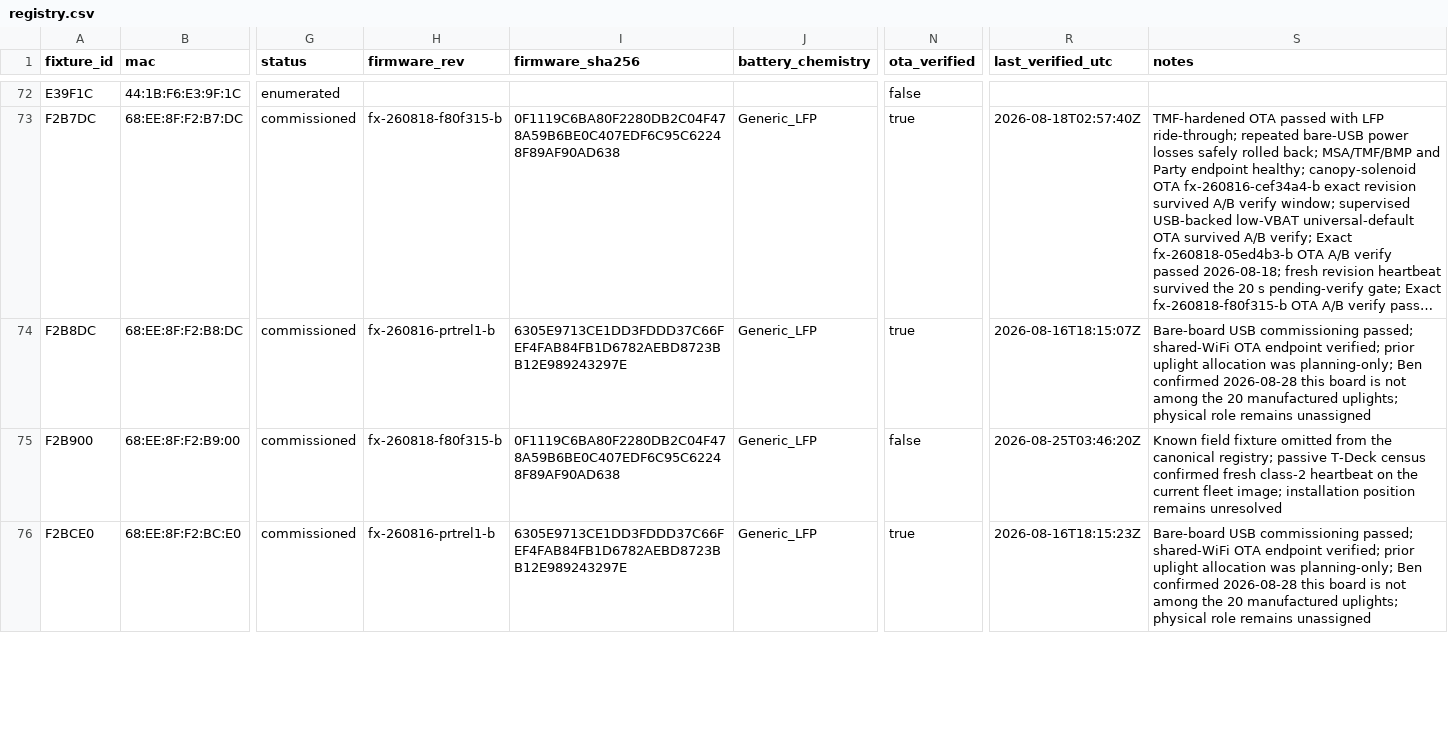
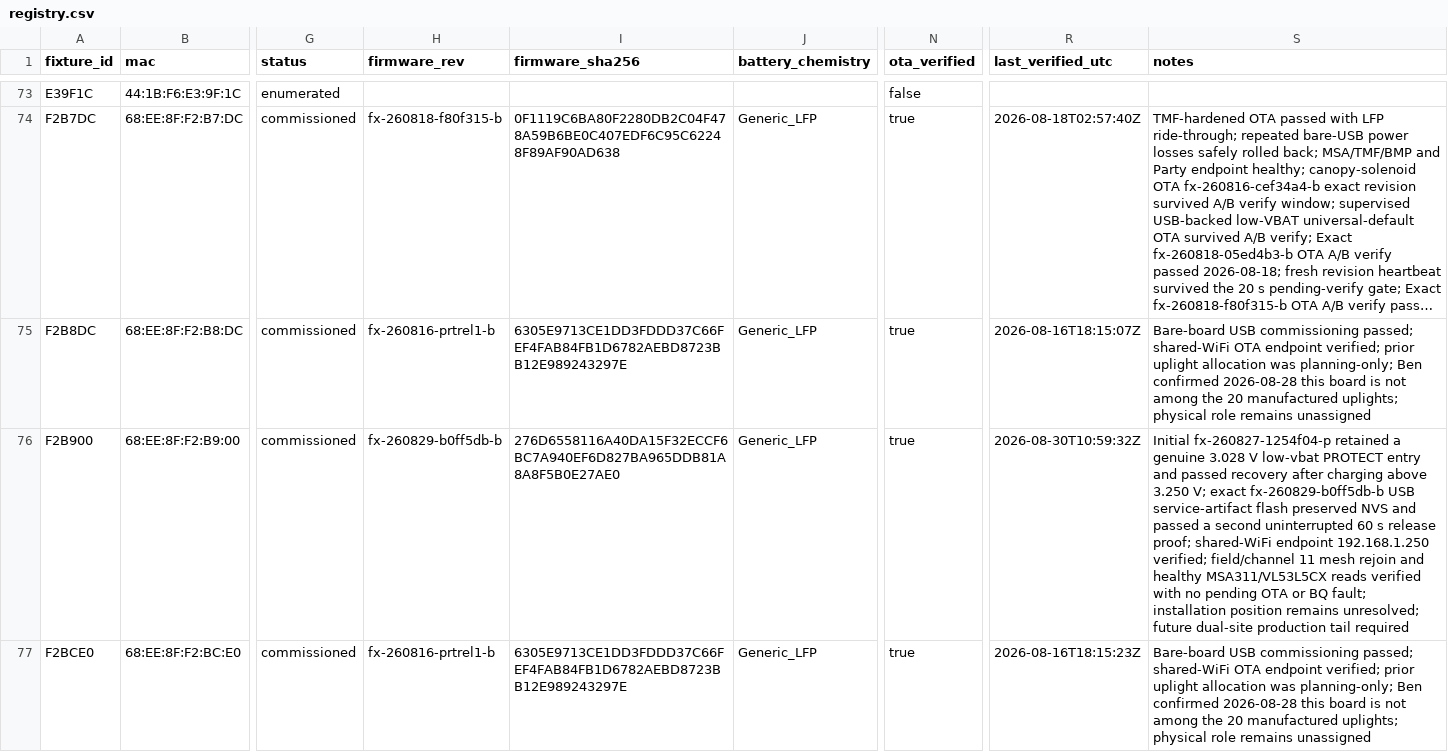
Before and after one commit to beneckart/resonance-lighting, a CSV file: ops/fleet/registry.csv, drawn as a sheet; only a part is shown, gaps mark what is left out; long unchanged cells end in …; addresses are those after the commit; the diff covers the shown part only; the diff names each change by its address in the sheet, - before the commit and + after, or states it on an @@ line.

Commit message:
ops: preserve BRC field recovery evidence

```diff
--- a/ops/fleet/registry.csv
+++ b/ops/fleet/registry.csv
-H76 (firmware_rev): fx-260818-f80f315-b
+H76 (firmware_rev): fx-260829-b0ff5db-b
-I76 (firmware_sha256): 0F1119C6BA80F2280DB2C04F478A59B6BE0C407EDF6C95C62248F89AF90AD638
+I76 (firmware_sha256): 276D6558116A40DA15F32ECCF6BC7A940EF6D827BA965DDB81A8A8F5B0E27AE0
-N76 (ota_verified): false
+N76 (ota_verified): true
-R76 (last_verified_utc): 2026-08-25T03:46:20Z
+R76 (last_verified_utc): 2026-08-30T10:59:32Z
-S76 (notes): Known field fixture omitted from the canonical registry; passive T-Deck census confirmed fresh class-2 heartbeat on the current fleet image; installation position remains unresolved
+S76 (notes): Initial fx-260827-1254f04-p retained a genuine 3.028 V low-vbat PROTECT entry and passed recovery after charging above 3.250 V; exact fx-260829-b0ff5db-b USB service-artifact flash preserved NVS and passed a second uninterrupted 60 s release proof; shared-WiFi endpoint 192.168.1.250 verified; field/channel 11 mesh rejoin and healthy MSA311/VL53L5CX reads verified with no pending OTA or BQ fault; installation position remains unresolved; future dual-site production tail required
```
Also changed, not shown: 1 added row and 116 edited cells elsewhere in this file, 7 other files.
